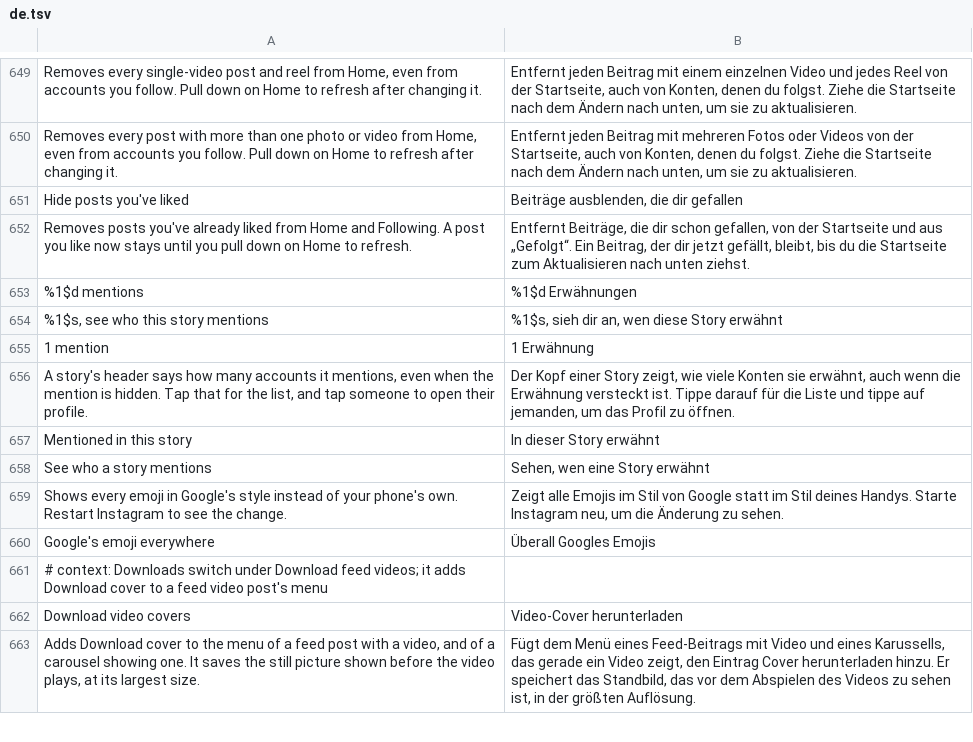
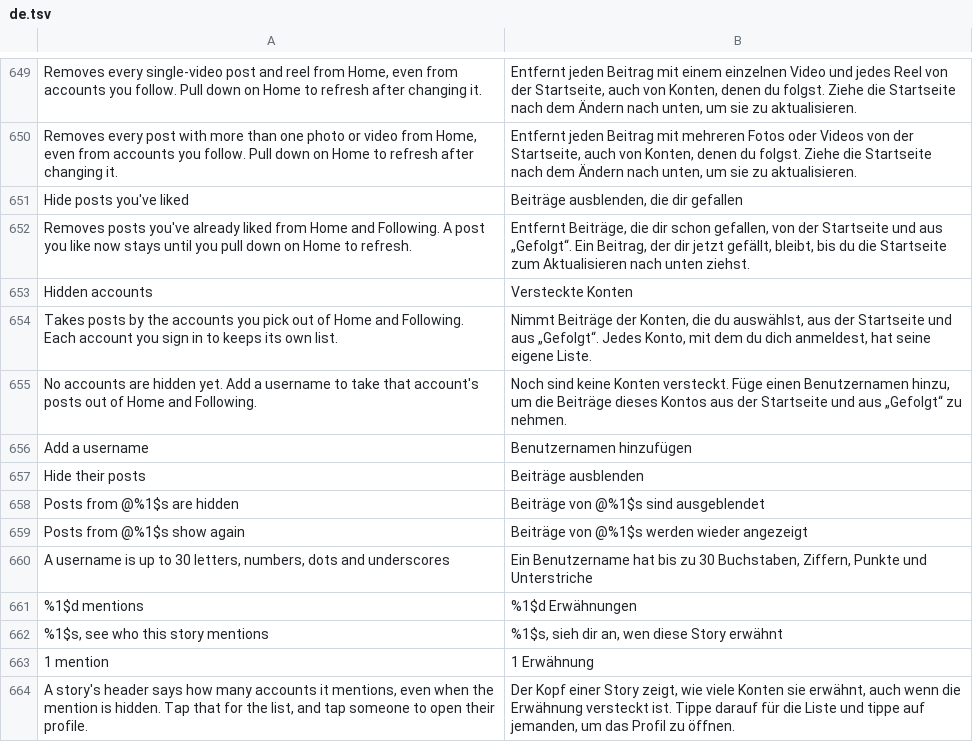
Before and after one commit to SysAdminDoc/HushGram, a TSV file: extensions/shared/library/src/main/l10n/de.tsv, drawn as a sheet; only a part is shown, gaps mark what is left out; the shorter side is filled out with more unchanged rows.

Commit message:
feat(feed): hide posts from accounts you pick in Home and Following
Hidden accounts, a row under Feed with Hide suggested posts' type
switches: usernames added by typing, removed by tapping, kept per
signed-in account. Items by a hidden author come back from
FeedSuggestions.homeItem as null on the same Home reads as the type
switches, so pagination holds, and feedEnded treats a name on the list
like a post switch that's on.

Anchors:
- Author: the patch fills FeedSuggestions.author(Object)String from
  the item's post field (itemPost), Media's user getter (Pando hash of
  "user", returning User) and User's username getter (hash of
  "username"), each null path returning on its own. Both getters and
  both classes are public on all seven 450 builds. They're required
  with the type switches, all or nothing.
- Account: nothing in HushGram kept per-account data, so the patch
  hands the session to HiddenAccounts.homeSession first thing in the
  one (boolean, UserSession) constructor of
  com.instagram.mainfeed.network.MainFeedCacheDataSource (kept name,
  22 registers on every 450 build, session in p2, injected with a
  range invoke). HiddenAccounts.accountOf is filled with
  UserSession.getUserId(). The id is saved so settings opened before
  Home edits the same list. If the constructor can't be found the
  patch warns and one list counts for every account.

Drops are counted as "hidden account posts removed" in the report.

```diff
--- a/extensions/shared/library/src/main/l10n/de.tsv
+++ b/extensions/shared/library/src/main/l10n/de.tsv
@@ -652,2 +652,10 @@ Hide posts you've liked	Beiträge ausblenden, die dir gefallen
 Removes posts you've already liked from Home and Following. A post you like now stays until you pull down on Home to refresh.	Entfernt Beiträge, die dir schon gefallen, von der Startseite und aus „Gefolgt“. Ein Beitrag, der dir jetzt gefällt, bleibt, bis du die Startseite zum Aktualisieren nach unten ziehst.
+Hidden accounts	Versteckte Konten
+Takes posts by the accounts you pick out of Home and Following. Each account you sign in to keeps its own list.	Nimmt Beiträge der Konten, die du auswählst, aus der Startseite und aus „Gefolgt“. Jedes Konto, mit dem du dich anmeldest, hat seine eigene Liste.
+No accounts are hidden yet. Add a username to take that account's posts out of Home and Following.	Noch sind keine Konten versteckt. Füge einen Benutzernamen hinzu, um die Beiträge dieses Kontos aus der Startseite und aus „Gefolgt“ zu nehmen.
+Add a username	Benutzernamen hinzufügen
+Hide their posts	Beiträge ausblenden
+Posts from @%1$s are hidden	Beiträge von @%1$s sind ausgeblendet
+Posts from @%1$s show again	Beiträge von @%1$s werden wieder angezeigt
+A username is up to 30 letters, numbers, dots and underscores	Ein Benutzername hat bis zu 30 Buchstaben, Ziffern, Punkte und Unterstriche
 %1$d mentions	%1$d Erwähnungen
```
Also changed, not shown: extensions/shared/library/src/main/l10n/es.tsv, extensions/shared/library/src/main/l10n/in.tsv, 21 other files.
